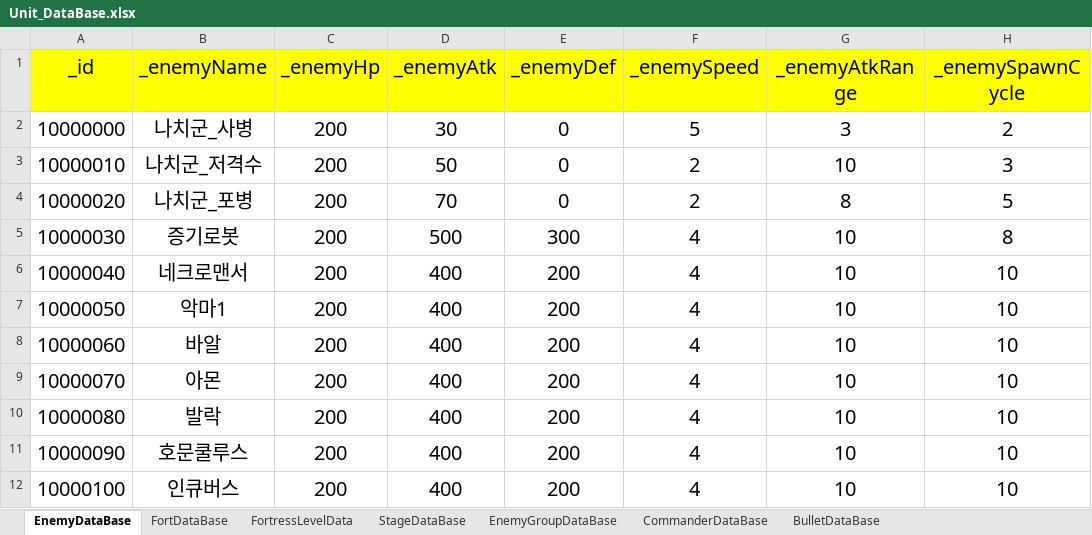
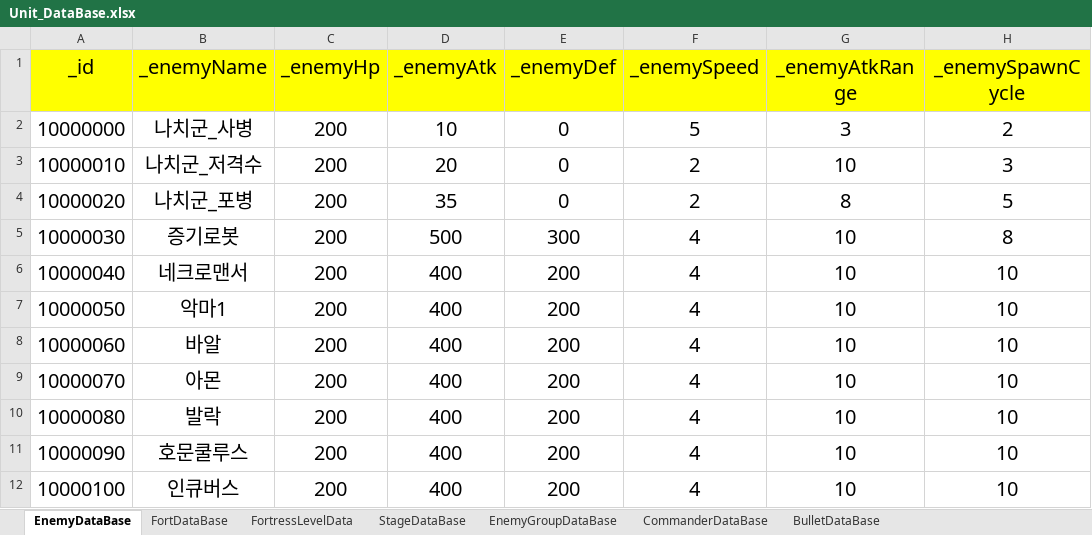
Before and after one commit to baekwinter/World_War_I_1914, an Excel workbook: Assets/DataBase/Unit_DataBase.xlsx, sheet EnemyDataBase, drawn as a sheet; only a part is shown; values as stored, in another font and other column widths than the file's, no borders; the diff names each change by its address in the sheet, - before the commit and + after, or states it on an @@ line.

```diff
--- a/Assets/DataBase/Unit_DataBase.xlsx (sheet EnemyDataBase)
+++ b/Assets/DataBase/Unit_DataBase.xlsx (sheet EnemyDataBase)
-D2 (_enemyAtk): 30
+D2 (_enemyAtk): 10
-D3 (_enemyAtk): 50
+D3 (_enemyAtk): 20
-D4 (_enemyAtk): 70
+D4 (_enemyAtk): 35
```
Also changed, not shown: sheet BulletDataBase, sheet FortDataBase, 14 other files.
